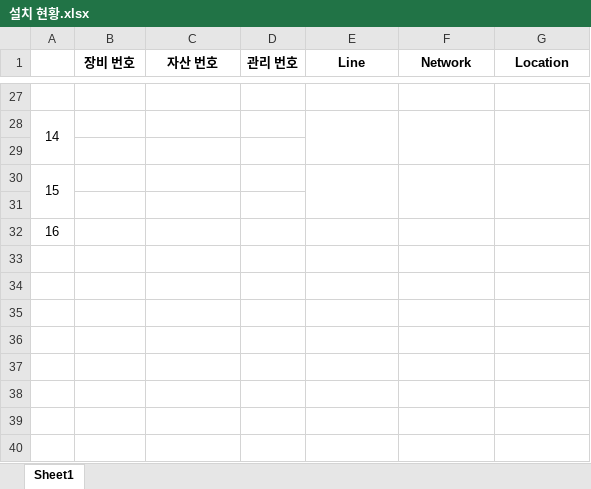
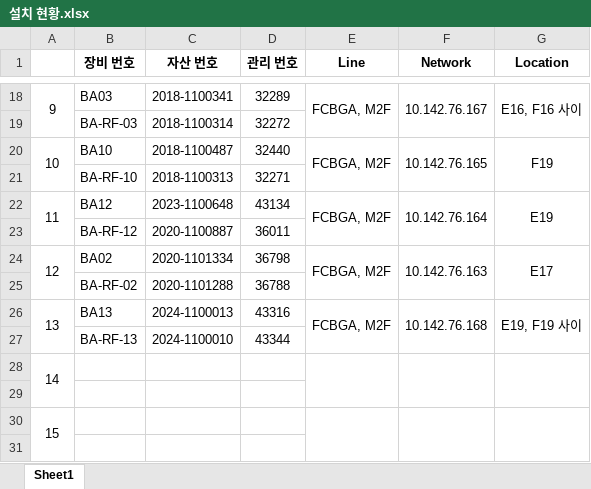
Before and after one commit to wamaParkkk/ReflowCoolingSystem, an Excel workbook: Document/설치 현황.xlsx, sheet Sheet1, drawn as a sheet; only a part is shown, gaps mark what is left out; the shorter side is filled out with more unchanged rows; values as stored, in another font and other column widths than the file's, no borders; addresses are those after the commit; the diff covers the shown part only; the diff names each change by its address in the sheet, - before the commit and + after, or states it on an @@ line.

```diff
--- a/Document/설치 현황.xlsx (sheet Sheet1)
+++ b/Document/설치 현황.xlsx (sheet Sheet1)
-row 18: (empty)
+row 18: 9 | BA03 | 2018-1100341 | 32289 | FCBGA, M2F | 10.142.76.167 | E16, F16 사이
+A18:A19 merged
+E18:E19 merged
+F18:F19 merged
+G18:G19 merged
+row 19:  | BA-RF-03 | 2018-1100314 | 32272
+row 20: 10 | BA10 | 2018-1100487 | 32440 | FCBGA, M2F | 10.142.76.165 | F19
+row 21:  | BA-RF-10 | 2018-1100313 | 32271
+row 22: 11 | BA12 | 2023-1100648 | 43134 | FCBGA, M2F | 10.142.76.164 | E19
+row 23:  | BA-RF-12 | 2020-1100887 | 36011
+row 24: 12 | BA02 | 2020-1101334 | 36798 | FCBGA, M2F | 10.142.76.163 | E17
+row 25:  | BA-RF-02 | 2020-1101288 | 36788
+row 26: 13 | BA13 | 2024-1100013 | 43316 | FCBGA, M2F | 10.142.76.168 | E19, F19 사이
+row 27:  | BA-RF-13 | 2024-1100010 | 43344
```
Also changed, not shown: 9 removed rows, 40 edited cells and merged cells elsewhere in this sheet, 23 other files.
